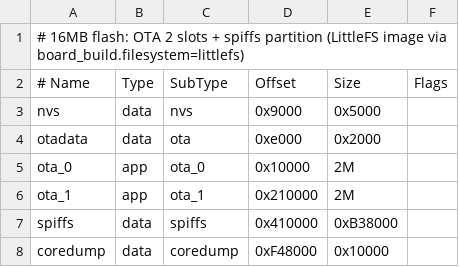
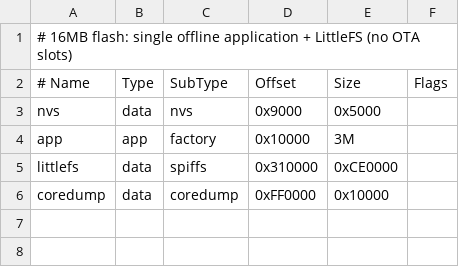
Before and after one commit to seyi103/my_notua, a CSV file: notua_FW/partitions_16mb.csv, drawn as a sheet.

Commit message:
feat: build minimal offline BLE EPD firmware

```diff
--- a/notua_FW/partitions_16mb.csv
+++ b/notua_FW/partitions_16mb.csv
@@ -1,8 +1,6 @@
-# 16MB flash: OTA 2 slots + spiffs partition (LittleFS image via board_build.filesystem=littlefs)
+# 16MB flash: single offline application + LittleFS (no OTA slots)
 # Name,   Type, SubType,  Offset,   Size,  Flags
 nvs,      data, nvs,      0x9000,   0x5000,
-otadata,  data, ota,       0xe000,   0x2000,
-ota_0,    app,  ota_0,     0x10000,  2M,
-ota_1,    app,  ota_1,     0x210000, 2M,
-spiffs,   data, spiffs,    0x410000, 0xB38000,
-coredump, data, coredump,  0xF48000, 0x10000,
+app,      app,  factory,   0x10000,  3M,
+littlefs, data, spiffs,    0x310000, 0xCE0000,
+coredump, data, coredump,  0xFF0000, 0x10000,
```
Also changed, not shown: 9 other files.
